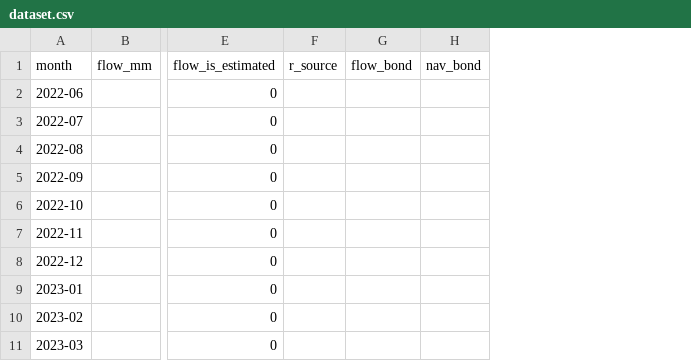
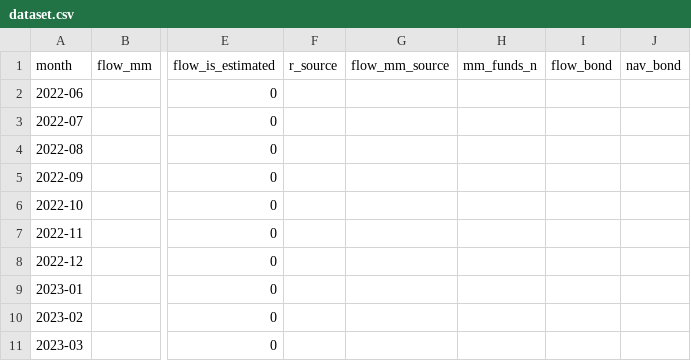
Before and after one commit to fl1rexchill/fonda0910, a CSV file: data/processed/dataset.csv, drawn as a sheet; only a part is shown, gaps mark what is left out; the diff names each change by its address in the sheet, - before the commit and + after, or states it on an @@ line.

```diff
--- a/data/processed/dataset.csv
+++ b/data/processed/dataset.csv
+column G (flow_mm_source), empty
+column H (mm_funds_n), empty
```
Also changed, not shown: 9 other files.
